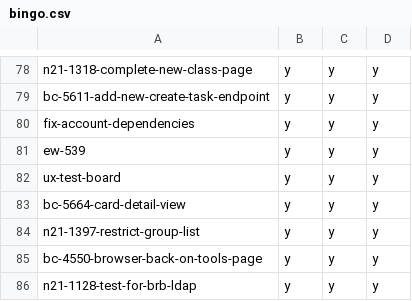
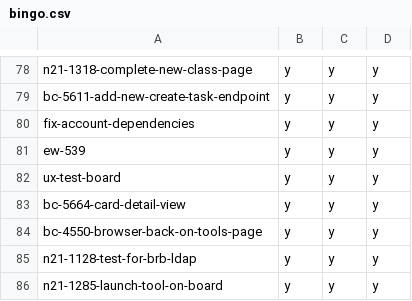
Before and after one commit to hpi-schul-cloud/dof_bingo, a CSV file: bingo.csv, drawn as a sheet; only a part is shown, gaps mark what is left out; the shorter side is filled out with more unchanged rows; the diff names each change by its address in the sheet, - before the commit and + after, or states it on an @@ line.

Commit message:
removed n21-1397-restrict-group-list on behalf of tbd

```diff
--- a/bingo.csv
+++ b/bingo.csv
-row 84: n21-1397-restrict-group-list | y | y | y
```
